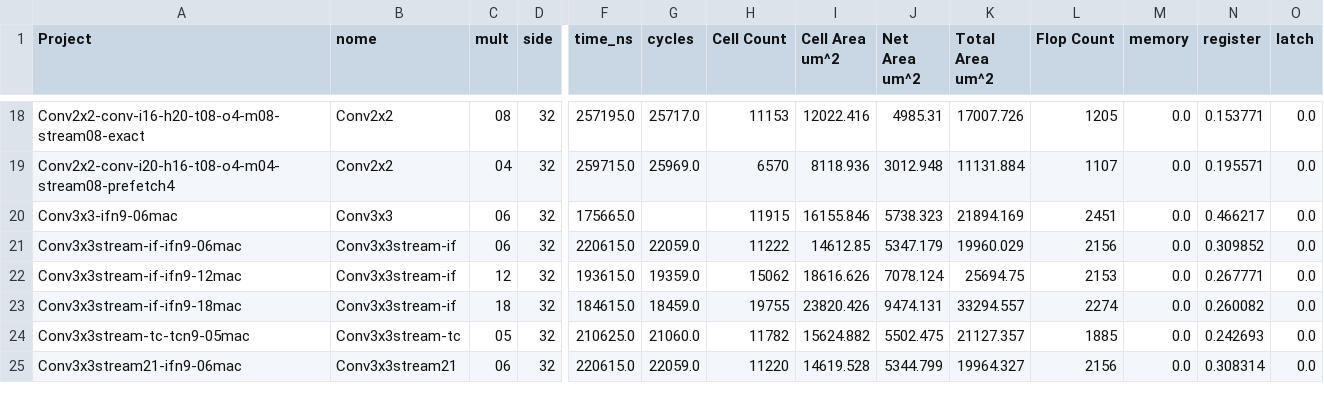
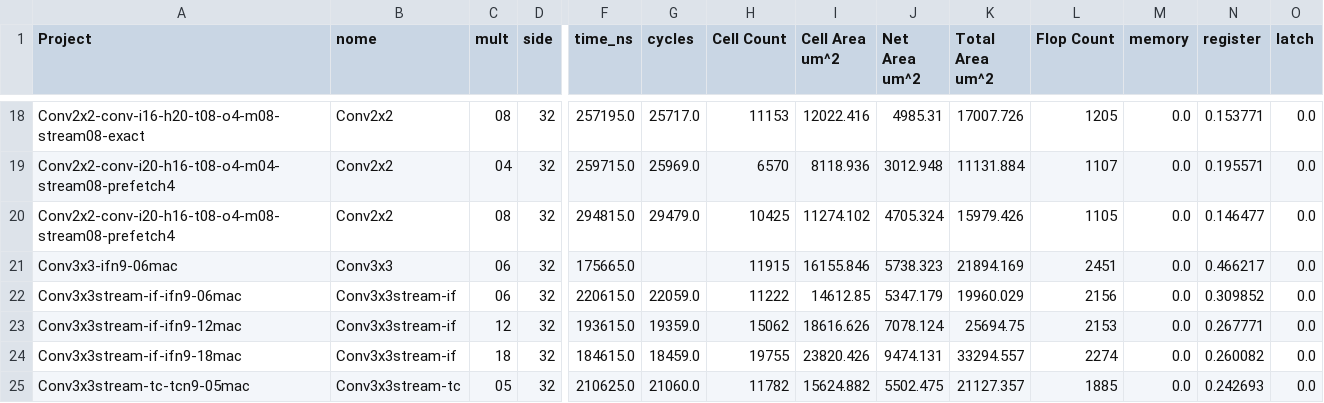
Before and after one commit to tarsioonofrio/FastConv_SystemVerilog, a CSV file: report/merged.csv, drawn as a sheet; only a part is shown, gaps mark what is left out; the shorter side is filled out with more unchanged rows; rows hold the shown columns only; the diff names each change by its address in the sheet, - before the commit and + after, or states it on an @@ line.

Commit message:
reports(conv2x2): add m08 prefetch4 power flow

```diff
--- a/report/merged.csv
+++ b/report/merged.csv
+row 20: Conv2x2-conv-i20-h16-t08-o4-m08-stream08-prefetch4 | Conv2x2 | 08 | 32 | 294815.0 | 29479.0 | 10425 | 11274.102 | 4705.324 | 15979.426 | 1105 | 0.0 | 0.146477 | 0.0
```
Also changed, not shown: report/mac-scaling.csv, report/throughput.csv, 38 other files.
